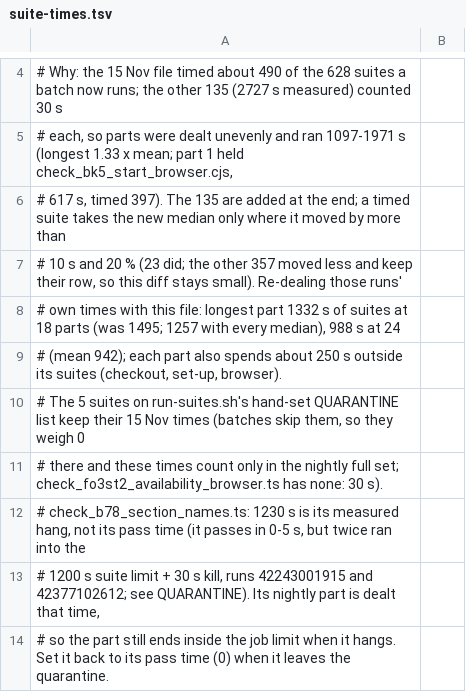
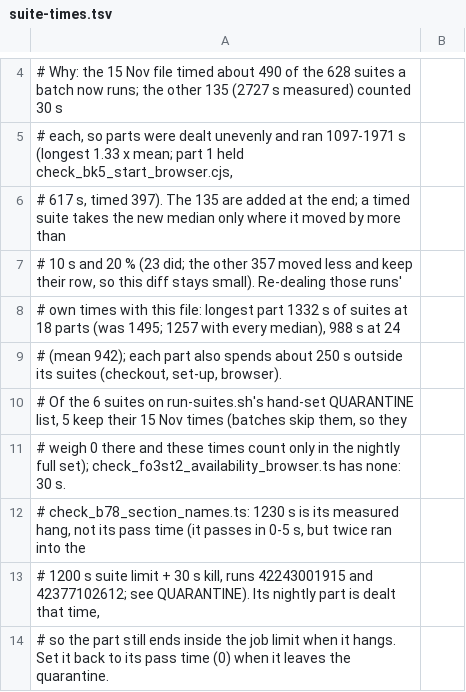
Before and after one commit to expat-ready/xpatready, a TSV file: ai-workers/problem-1-pathway-setup-and-form-filling/product/tools/suite-times.tsv, drawn as a sheet; only a part is shown, gaps mark what is left out.

```diff
--- a/ai-workers/problem-1-pathway-setup-and-form-filling/product/tools/suite-times.tsv
+++ b/ai-workers/problem-1-pathway-setup-and-form-filling/product/tools/suite-times.tsv
@@ -9,4 +9,4 @@
 # (mean 942); each part also spends about 250 s outside its suites (checkout, set-up, browser).
-# The 5 suites on run-suites.sh's hand-set QUARANTINE list keep their 15 Nov times (batches skip them, so they weigh 0
-# there and these times count only in the nightly full set; check_fo3st2_availability_browser.ts has none: 30 s).
+# Of the 6 suites on run-suites.sh's hand-set QUARANTINE list, 5 keep their 15 Nov times (batches skip them, so they
+# weigh 0 there and these times count only in the nightly full set); check_fo3st2_availability_browser.ts has none: 30 s.
 # check_b78_section_names.ts: 1230 s is its measured hang, not its pass time (it passes in 0-5 s, but twice ran into the
```
Also changed, not shown: 1 other file.
